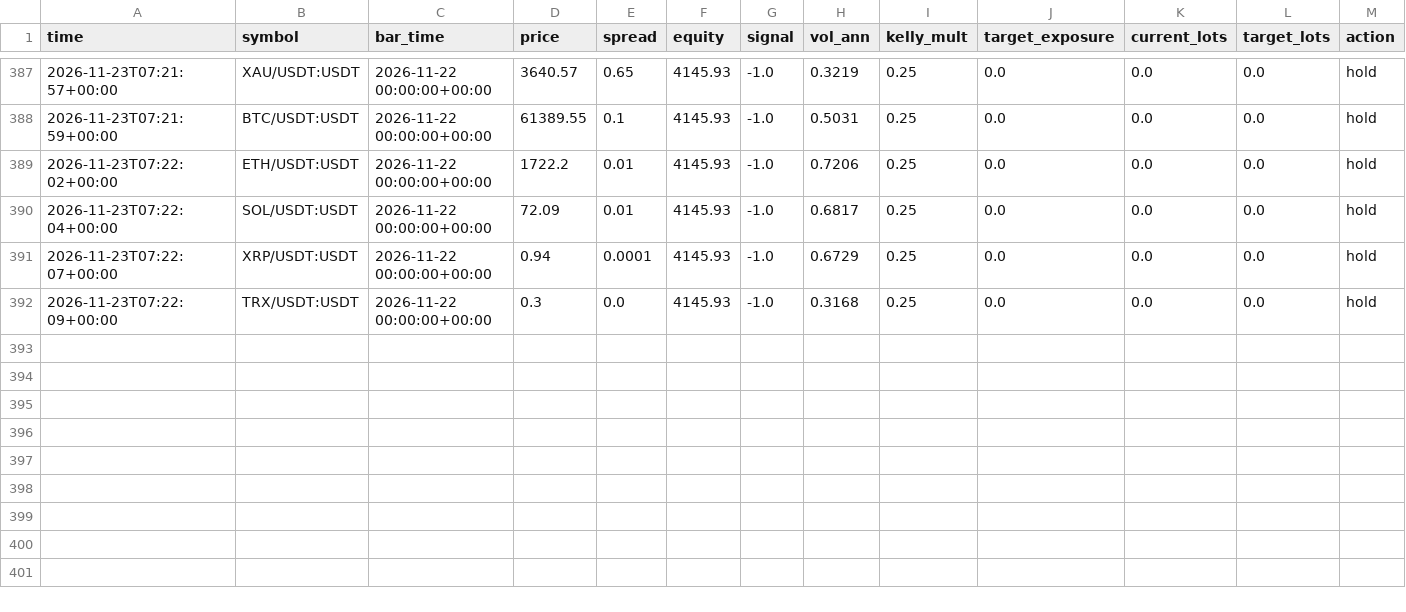
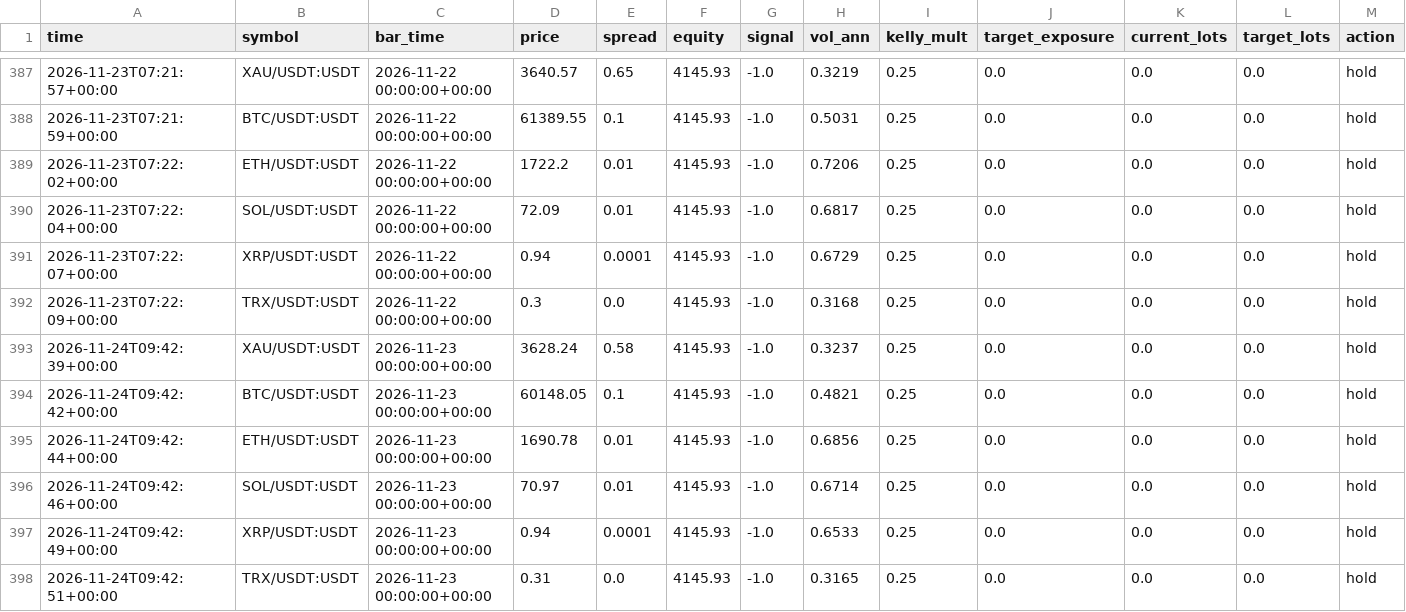
Before and after one commit to developmentguru86-pixel/MyGoldCemoBot, a CSV file: logs/journal_live.csv, drawn as a sheet; only a part is shown, gaps mark what is left out; rows hold the shown columns only; the diff names each change by its address in the sheet, - before the commit and + after, or states it on an @@ line.

```diff
--- a/logs/journal_live.csv
+++ b/logs/journal_live.csv
+row 393: 2026-11-24T09:42:39+00:00 | XAU/USDT:USDT | 2026-11-23 00:00:00+00:00 | 3628.24 | 0.58 | 4145.93 | -1.0 | 0.3237 | 0.25 | 0.0 | 0.0 | 0.0 | hold
+row 394: 2026-11-24T09:42:42+00:00 | BTC/USDT:USDT | 2026-11-23 00:00:00+00:00 | 60148.05 | 0.1 | 4145.93 | -1.0 | 0.4821 | 0.25 | 0.0 | 0.0 | 0.0 | hold
+row 395: 2026-11-24T09:42:44+00:00 | ETH/USDT:USDT | 2026-11-23 00:00:00+00:00 | 1690.78 | 0.01 | 4145.93 | -1.0 | 0.6856 | 0.25 | 0.0 | 0.0 | 0.0 | hold
+row 396: 2026-11-24T09:42:46+00:00 | SOL/USDT:USDT | 2026-11-23 00:00:00+00:00 | 70.97 | 0.01 | 4145.93 | -1.0 | 0.6714 | 0.25 | 0.0 | 0.0 | 0.0 | hold
+row 397: 2026-11-24T09:42:49+00:00 | XRP/USDT:USDT | 2026-11-23 00:00:00+00:00 | 0.94 | 0.0001 | 4145.93 | -1.0 | 0.6533 | 0.25 | 0.0 | 0.0 | 0.0 | hold
+row 398: 2026-11-24T09:42:51+00:00 | TRX/USDT:USDT | 2026-11-23 00:00:00+00:00 | 0.31 | 0.0 | 4145.93 | -1.0 | 0.3165 | 0.25 | 0.0 | 0.0 | 0.0 | hold
```
Also changed, not shown: 1 other file.
